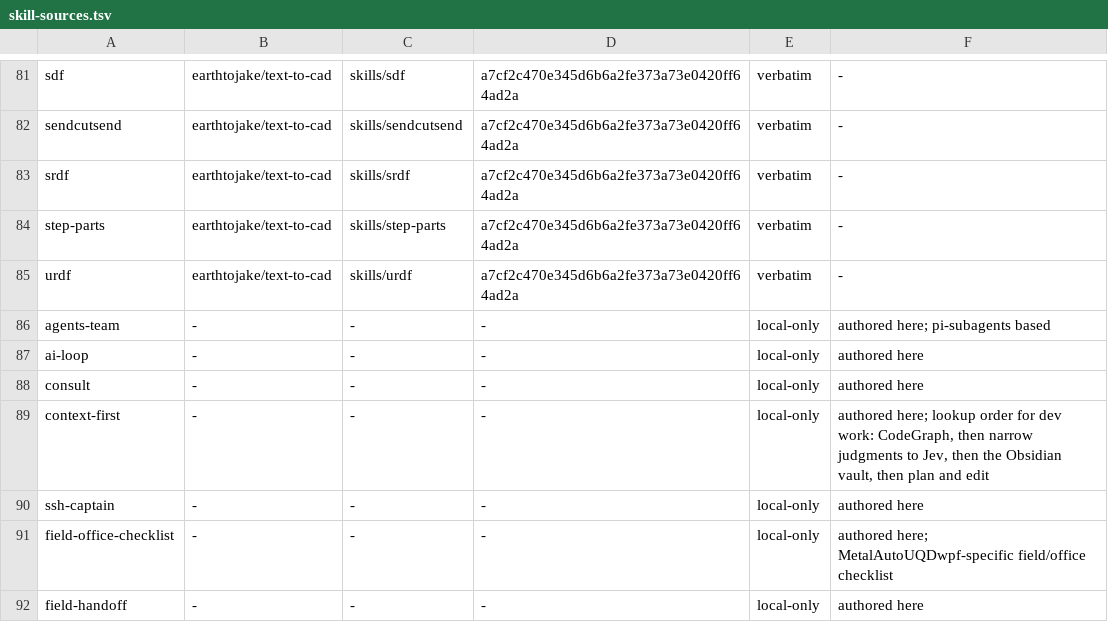
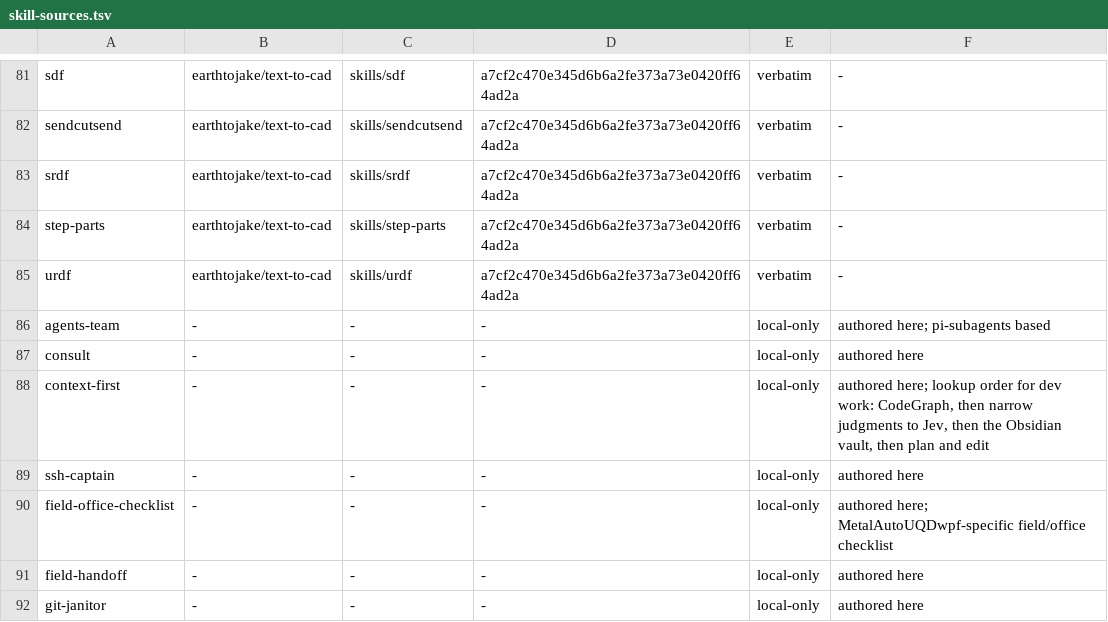
Before and after one commit to eagle4302/agent-skills, a TSV file: scripts/skill-sources.tsv, drawn as a sheet; only a part is shown, gaps mark what is left out; the shorter side is filled out with more unchanged rows.

Commit message:
chore(skills): retire ai-loop
ai-loop was an orphan: no skill referenced it, ask-matt did not route it, its description had no trigger branches, and its spec-build-review loop is covered by the ask-matt main flow plus to-spec/implement/tdd/code-review. It also carried two references to uninstalled skills and a source: community frontmatter that contradicted the local-only manifest.

- removed ai-loop/ and its manifest row
- README: 77 skills -> 76, authored 9 -> 8, drop the dangling-ref sentence about ai-loop
- known-absent-refs: drop @plan-writing and @ask-questions-if-underspecified

```diff
--- a/scripts/skill-sources.tsv
+++ b/scripts/skill-sources.tsv
@@ -86,3 +86,2 @@ urdf	earthtojake/text-to-cad	skills/urdf	a7cf2c470e345d6b6a2fe373a73e0420ff64ad2
 agents-team	-	-	-	local-only	authored here; pi-subagents based
-ai-loop	-	-	-	local-only	authored here
 consult	-	-	-	local-only	authored here
```
Also changed, not shown: 3 other files.
